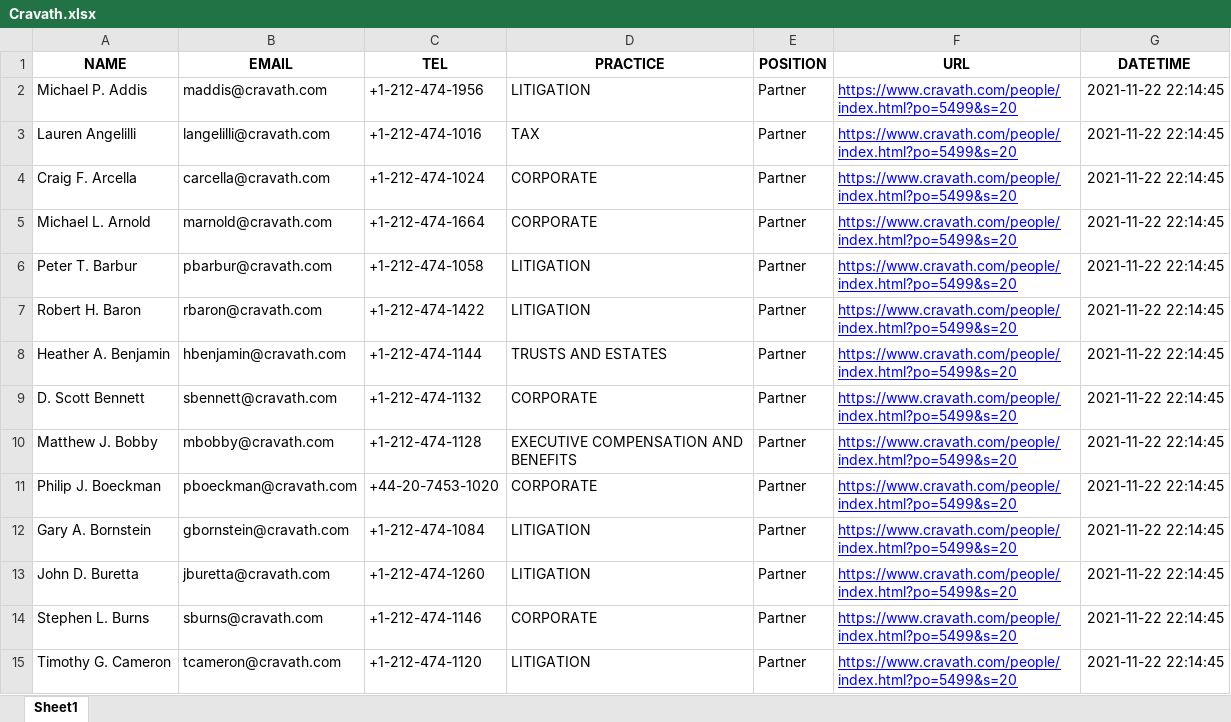
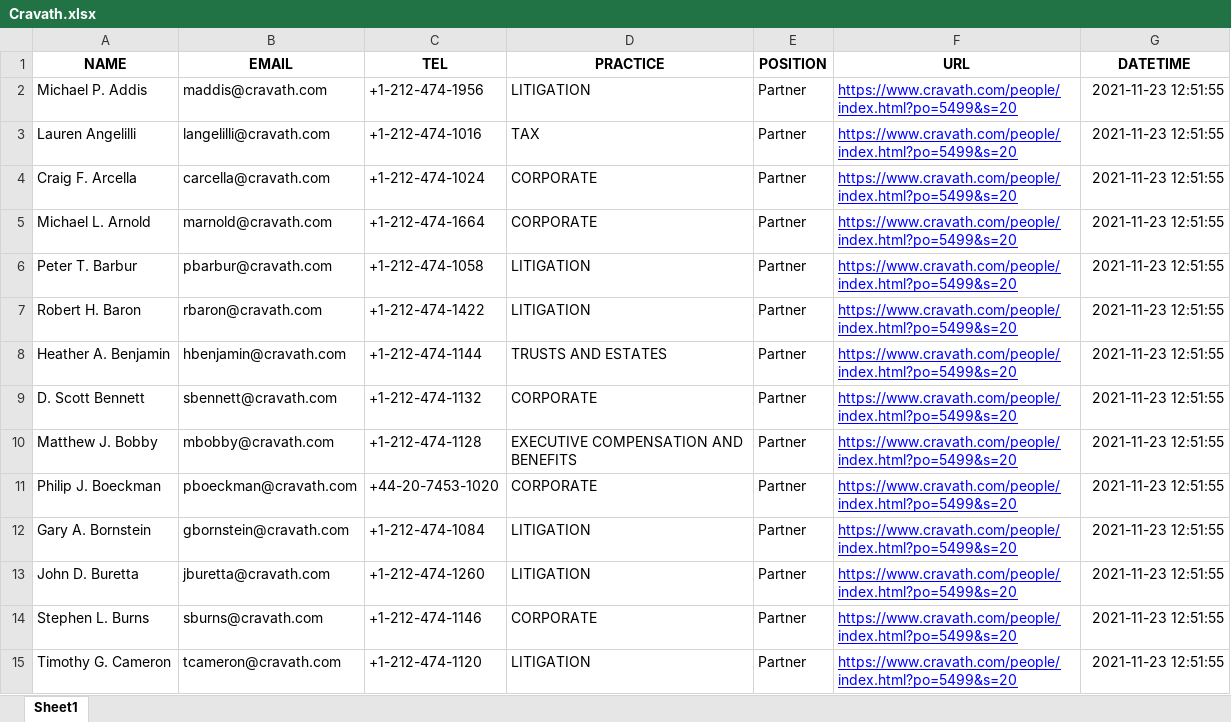
Before and after one commit to JUHIPETER/Python_Project-Cravath-, an Excel workbook: Cravath.xlsx, sheet Sheet1, drawn as a sheet; only a part is shown; values as stored, in another font and other column widths than the file's, no borders; the diff covers the shown part only; the diff names each change by its address in the sheet, - before the commit and + after, or states it on an @@ line.

```diff
--- a/Cravath.xlsx (sheet Sheet1)
+++ b/Cravath.xlsx (sheet Sheet1)
-G2:G15 (DATETIME): 2021-11-22 22:14:45
+G2:G15 (DATETIME): 2021-11-23 12:51:55
```
Also changed, not shown: 539 edited cells elsewhere in this sheet, 4 other files.
